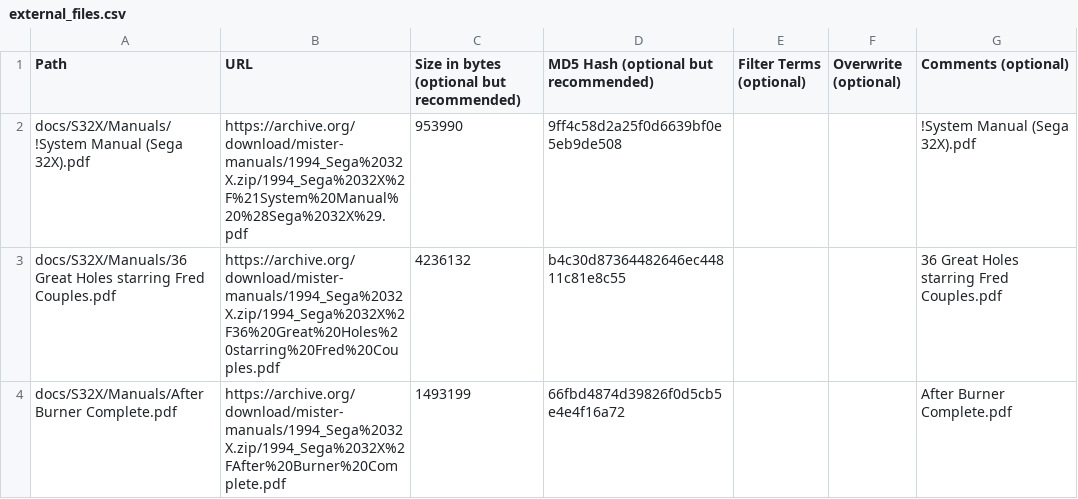
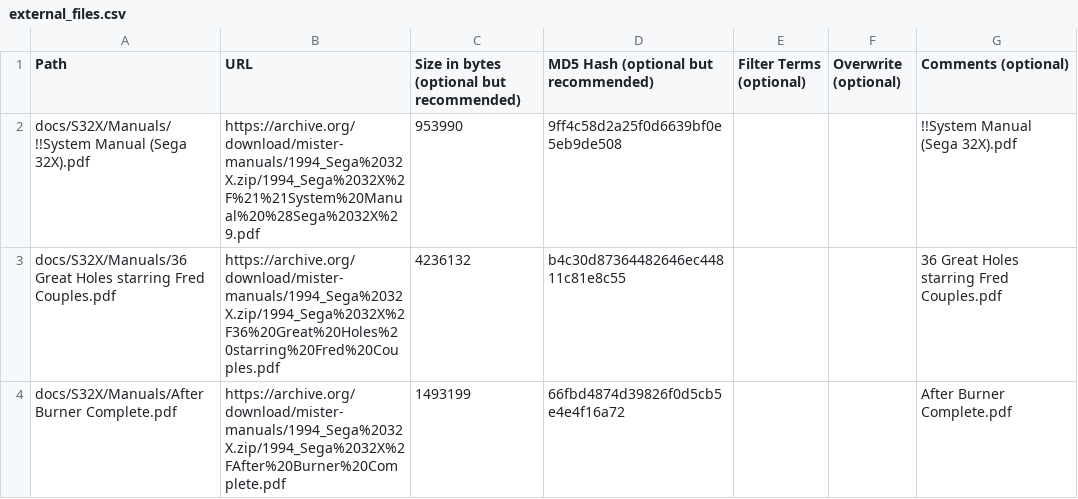
Before and after one commit to ajgowans/manualsdb-sega32x, a CSV file: external_files.csv, drawn as a sheet; only a part is shown.

Commit message:
Update external_files.csv

```diff
--- a/external_files.csv
+++ b/external_files.csv
@@ -1,3 +1,3 @@
 Path,URL,Size in bytes (optional but recommended),MD5 Hash (optional but recommended),Filter Terms (optional),Overwrite (optional),Comments (optional)
-docs/S32X/Manuals/!System Manual (Sega 32X).pdf,https://archive.org/download/mister-manuals/1994_Sega%2032X.zip/1994_Sega%2032X%2F%21System%20Manual%20%28Sega%2032X%29.pdf,953990,9ff4c58d2a25f0d6639bf0e5eb9de508,,,!System Manual (Sega 32X).pdf
+docs/S32X/Manuals/!!System Manual (Sega 32X).pdf,https://archive.org/download/mister-manuals/1994_Sega%2032X.zip/1994_Sega%2032X%2F%21%21System%20Manual%20%28Sega%2032X%29.pdf,953990,9ff4c58d2a25f0d6639bf0e5eb9de508,,,!!System Manual (Sega 32X).pdf
 docs/S32X/Manuals/36 Great Holes starring Fred Couples.pdf,https://archive.org/download/mister-manuals/1994_Sega%2032X.zip/1994_Sega%2032X%2F36%20Great%20Holes%20starring%20Fred%20Couples.pdf,4236132,b4c30d87364482646ec44811c81e8c55,,,36 Great Holes starring Fred Couples.pdf
```
